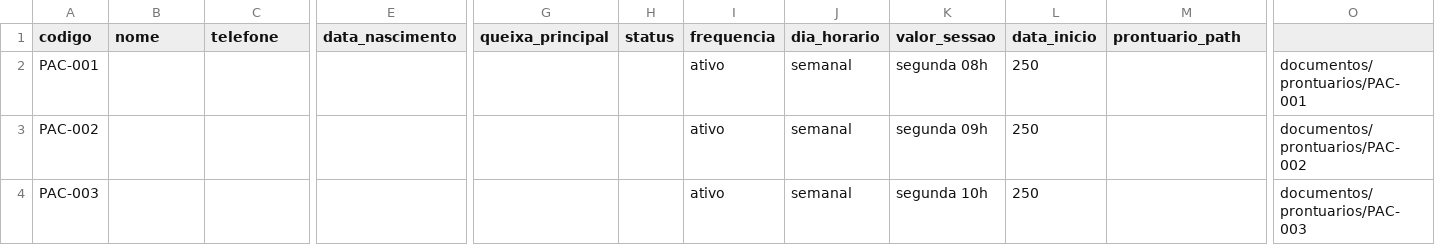
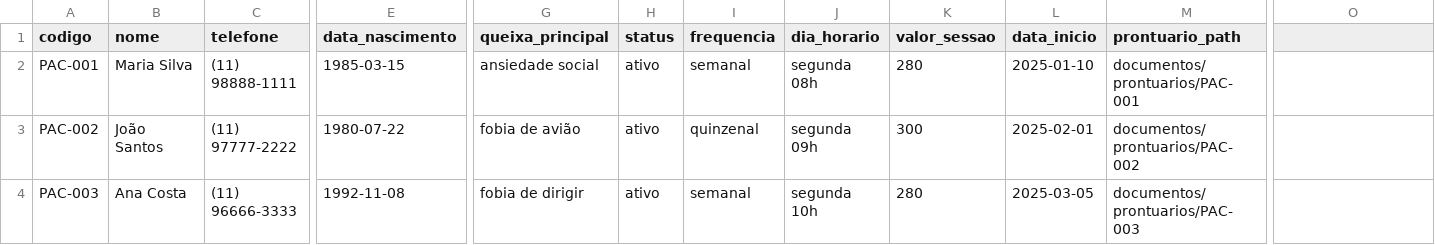
Before and after one commit to pripalomo-svg/home, a CSV file: organizacao/templates/pacientes.csv, drawn as a sheet; only a part is shown, gaps mark what is left out; the diff covers the shown part only; the diff names each change by its address in the sheet, - before the commit and + after, or states it on an @@ line.

```diff
--- a/organizacao/templates/pacientes.csv
+++ b/organizacao/templates/pacientes.csv
-B2 (nome): (empty)
+B2 (nome): Maria Silva
-C2 (telefone): (empty)
+C2 (telefone): (11) 98888-1111
-E2 (data_nascimento): (empty)
+E2 (data_nascimento): 1985-03-15
-G2 (queixa_principal): (empty)
+G2 (queixa_principal): ansiedade social
-H2:H4 (status): (empty)
+H2:H4 (status): ativo
-I2 (frequencia): ativo
+I2 (frequencia): semanal
-J2 (dia_horario): semanal
+J2 (dia_horario): segunda 08h
-K2 (valor_sessao): segunda 08h
+K2 (valor_sessao): 280
-L2 (data_inicio): 250
+L2 (data_inicio): 2025-01-10
-M2 (prontuario_path): (empty)
+M2 (prontuario_path): documentos/prontuarios/PAC-001
-O2: documentos/prontuarios/PAC-001
+O2: (empty)
-B3 (nome): (empty)
+B3 (nome): João Santos
-C3 (telefone): (empty)
+C3 (telefone): (11) 97777-2222
-E3 (data_nascimento): (empty)
+E3 (data_nascimento): 1980-07-22
-G3 (queixa_principal): (empty)
+G3 (queixa_principal): fobia de avião
-I3 (frequencia): ativo
+I3 (frequencia): quinzenal
-J3 (dia_horario): semanal
+J3 (dia_horario): segunda 09h
-K3 (valor_sessao): segunda 09h
+K3 (valor_sessao): 300
-L3 (data_inicio): 250
+L3 (data_inicio): 2025-02-01
-M3 (prontuario_path): (empty)
+M3 (prontuario_path): documentos/prontuarios/PAC-002
-O3: documentos/prontuarios/PAC-002
+O3: (empty)
-B4 (nome): (empty)
+B4 (nome): Ana Costa
-C4 (telefone): (empty)
+C4 (telefone): (11) 96666-3333
-E4 (data_nascimento): (empty)
+E4 (data_nascimento): 1992-11-08
-G4 (queixa_principal): (empty)
+G4 (queixa_principal): fobia de dirigir
-I4 (frequencia): ativo
+I4 (frequencia): semanal
-J4 (dia_horario): semanal
+J4 (dia_horario): segunda 10h
-K4 (valor_sessao): segunda 10h
+K4 (valor_sessao): 280
-L4 (data_inicio): 250
+L4 (data_inicio): 2025-03-05
-M4 (prontuario_path): (empty)
+M4 (prontuario_path): documentos/prontuarios/PAC-003
-O4: documentos/prontuarios/PAC-003
+O4: (empty)
```
Also changed, not shown: 21 edited cells elsewhere in this file, organizacao/templates/agenda.csv, organizacao/templates/financas.csv, 3 other files.
